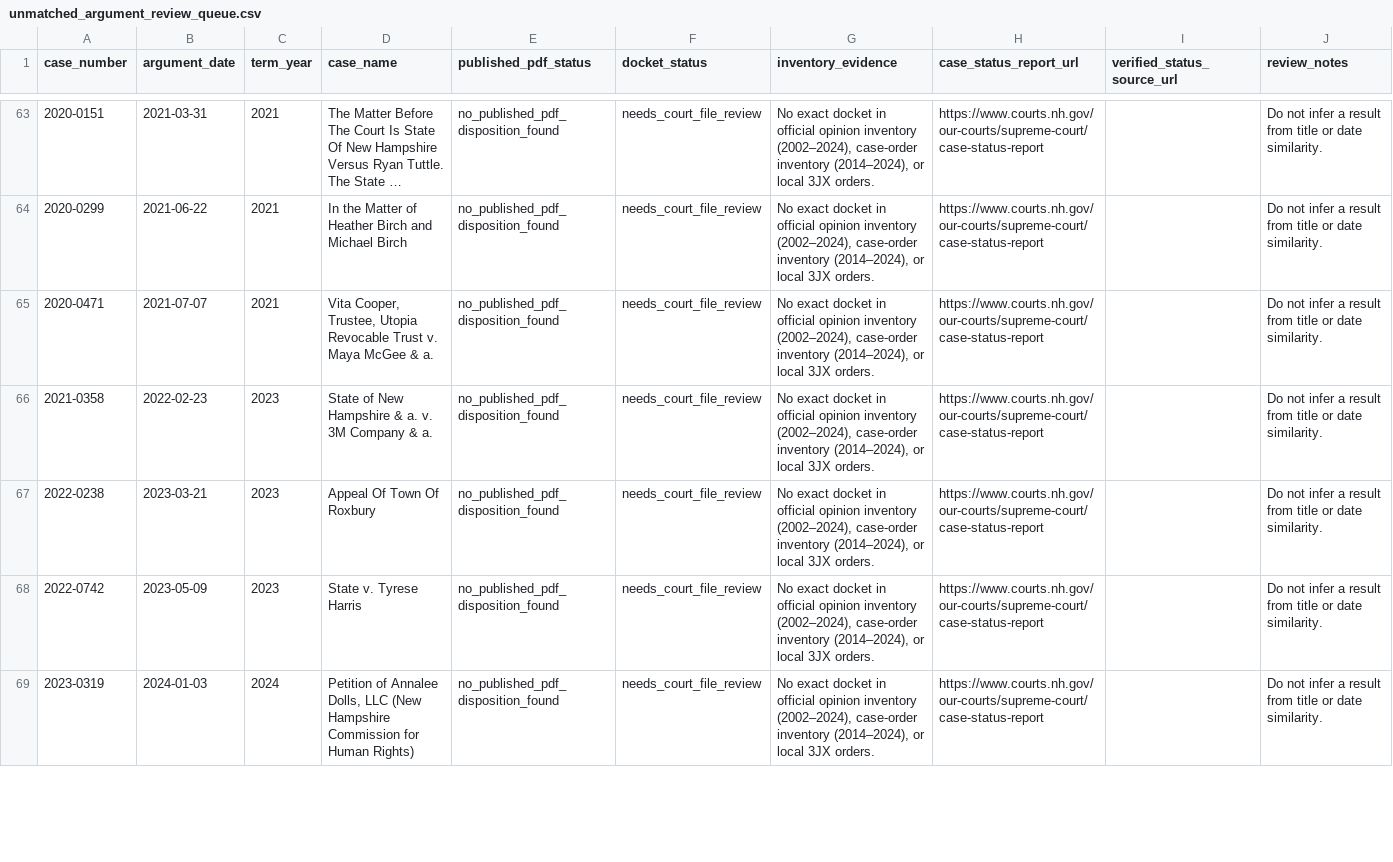
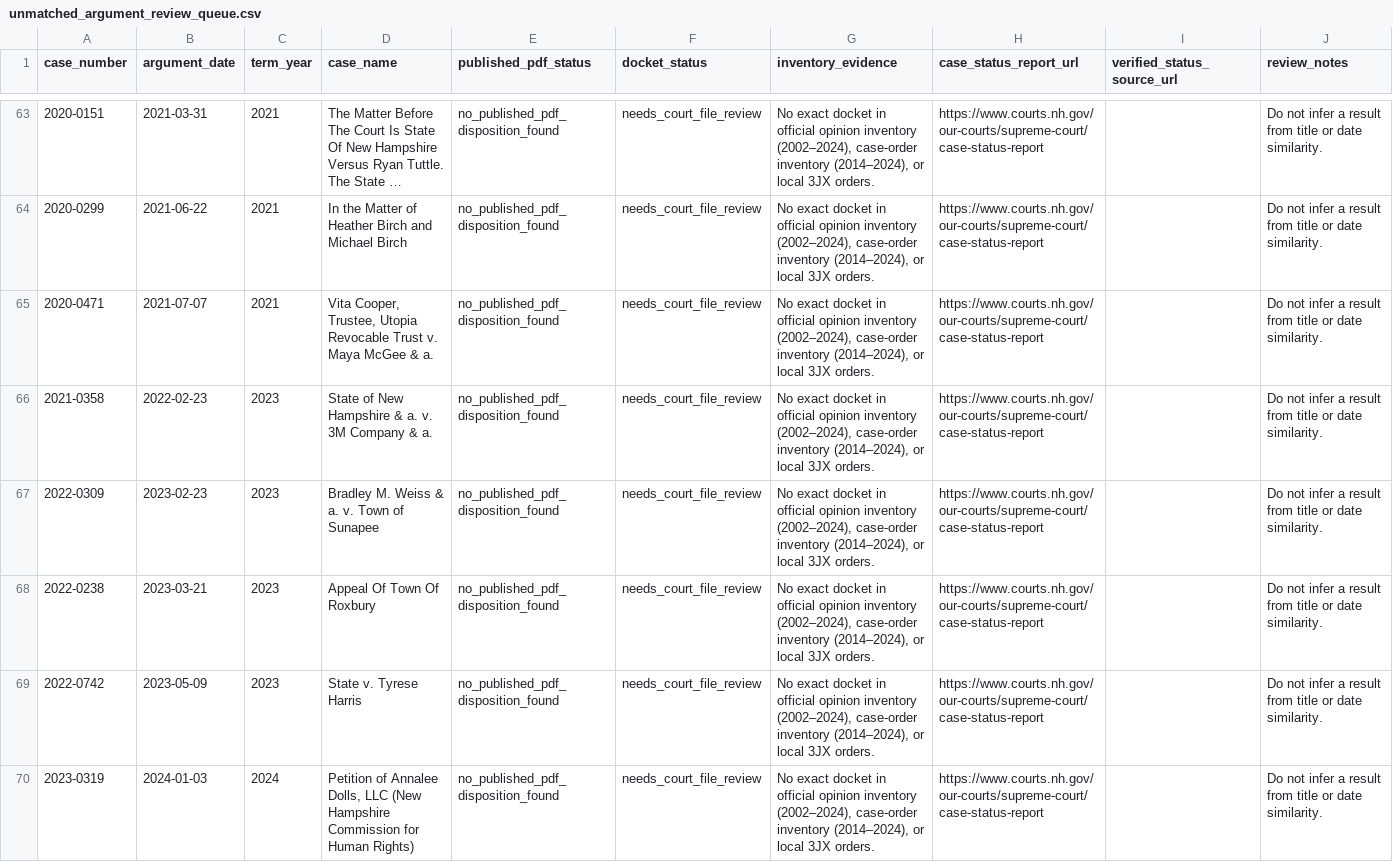
Before and after one commit to gmalbert/nh-supreme-court, a CSV file: data/processed/unmatched_argument_review_queue.csv, drawn as a sheet; only a part is shown, gaps mark what is left out; long unchanged cells end in …; the diff covers the shown part only; the diff names each change by its address in the sheet, - before the commit and + after, or states it on an @@ line.

```diff
--- a/data/processed/unmatched_argument_review_queue.csv
+++ b/data/processed/unmatched_argument_review_queue.csv
+row 67: 2022-0309 | 2023-02-23 | 2023 | Bradley M. Weiss & a. v. Town of Sunapee | no_published_pdf_disposition_found | needs_court_file_review | No exact docket in official opinion inventory (2002–2024), case-order inventory (2014–2024), or local 3JX orders. | https://www.courts.nh.gov/our-courts/supreme-court/case-status-report |  | Do not infer a result from title or date similarity.
```
Also changed, not shown: 1 added row and 3 edited cells elsewhere in this file, data/processed/case_orders.csv, data/processed/official_pdf_manifest_audit.csv, 33 other files.
